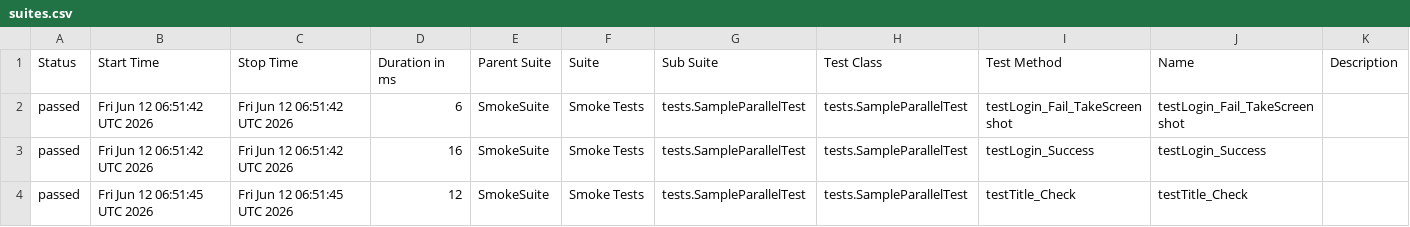
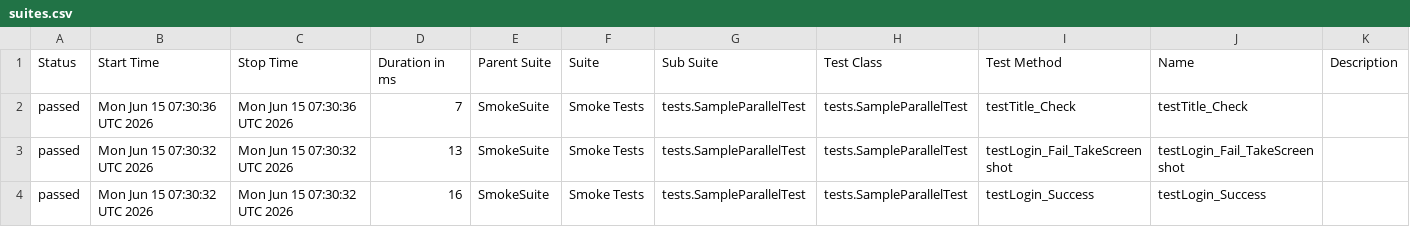
Before and after one commit to phuonghoang123456/lab11THEEND, a CSV file: data/suites.csv, drawn as a sheet.

```diff
--- a/data/suites.csv
+++ b/data/suites.csv
@@ -1,4 +1,4 @@
 "Status","Start Time","Stop Time","Duration in ms","Parent Suite","Suite","Sub Suite","Test Class","Test Method","Name","Description"
-"passed","Fri Jun 12 06:51:42 UTC 2026","Fri Jun 12 06:51:42 UTC 2026","6","SmokeSuite","Smoke Tests","tests.SampleParallelTest","tests.SampleParallelTest","testLogin_Fail_TakeScreenshot","testLogin_Fail_TakeScreenshot",""
-"passed","Fri Jun 12 06:51:42 UTC 2026","Fri Jun 12 06:51:42 UTC 2026","16","SmokeSuite","Smoke Tests","tests.SampleParallelTest","tests.SampleParallelTest","testLogin_Success","testLogin_Success",""
-"passed","Fri Jun 12 06:51:45 UTC 2026","Fri Jun 12 06:51:45 UTC 2026","12","SmokeSuite","Smoke Tests","tests.SampleParallelTest","tests.SampleParallelTest","testTitle_Check","testTitle_Check",""
+"passed","Mon Jun 15 07:30:36 UTC 2026","Mon Jun 15 07:30:36 UTC 2026","7","SmokeSuite","Smoke Tests","tests.SampleParallelTest","tests.SampleParallelTest","testTitle_Check","testTitle_Check",""
+"passed","Mon Jun 15 07:30:32 UTC 2026","Mon Jun 15 07:30:32 UTC 2026","13","SmokeSuite","Smoke Tests","tests.SampleParallelTest","tests.SampleParallelTest","testLogin_Fail_TakeScreenshot","testLogin_Fail_TakeScreenshot",""
+"passed","Mon Jun 15 07:30:32 UTC 2026","Mon Jun 15 07:30:32 UTC 2026","16","SmokeSuite","Smoke Tests","tests.SampleParallelTest","tests.SampleParallelTest","testLogin_Success","testLogin_Success",""
```
Also changed, not shown: 27 other files.
